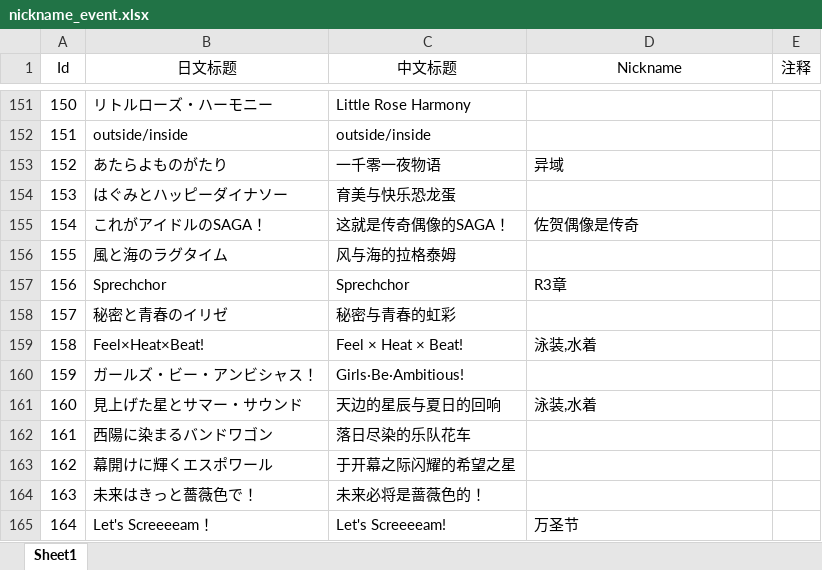
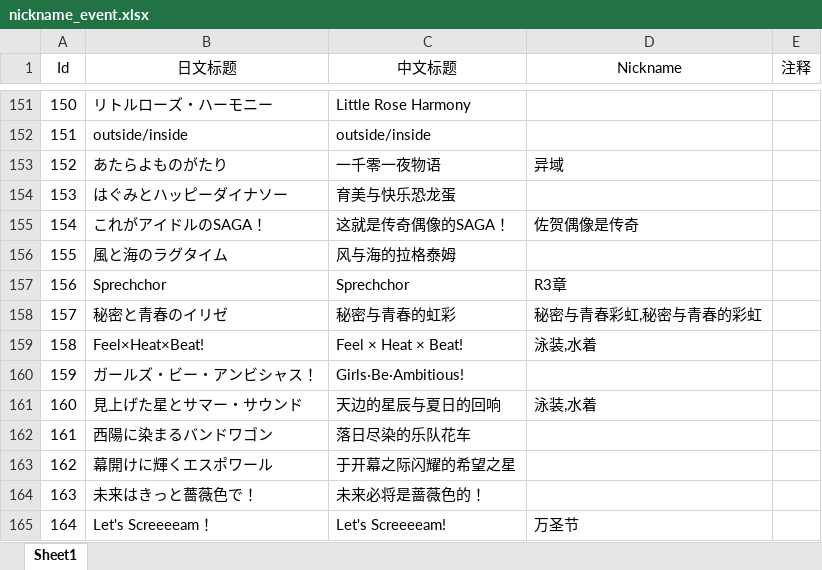
Before and after one commit to Kudryavka03/tsugu-bangdream-bot-backend, an Excel workbook: config/nickname_event.xlsx, sheet Sheet1, drawn as a sheet; only a part is shown, gaps mark what is left out; values as stored, in another font and other column widths than the file's, no borders; conditional formats not drawn; the diff names each change by its address in the sheet, - before the commit and + after, or states it on an @@ line.

```diff
--- a/config/nickname_event.xlsx (sheet Sheet1)
+++ b/config/nickname_event.xlsx (sheet Sheet1)
-D158 (Nickname): (empty)
+D158 (Nickname): 秘密与青春彩虹,秘密与青春的彩虹
```
Also changed, not shown: config/nickname_song.xlsx, 4 other files.
